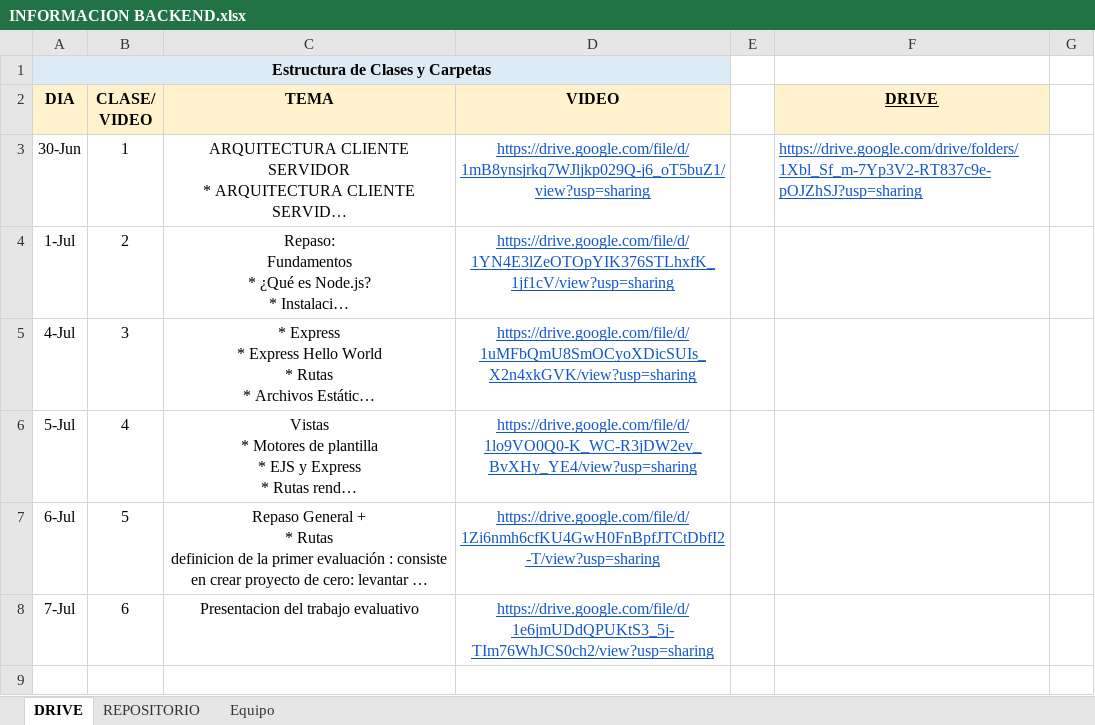
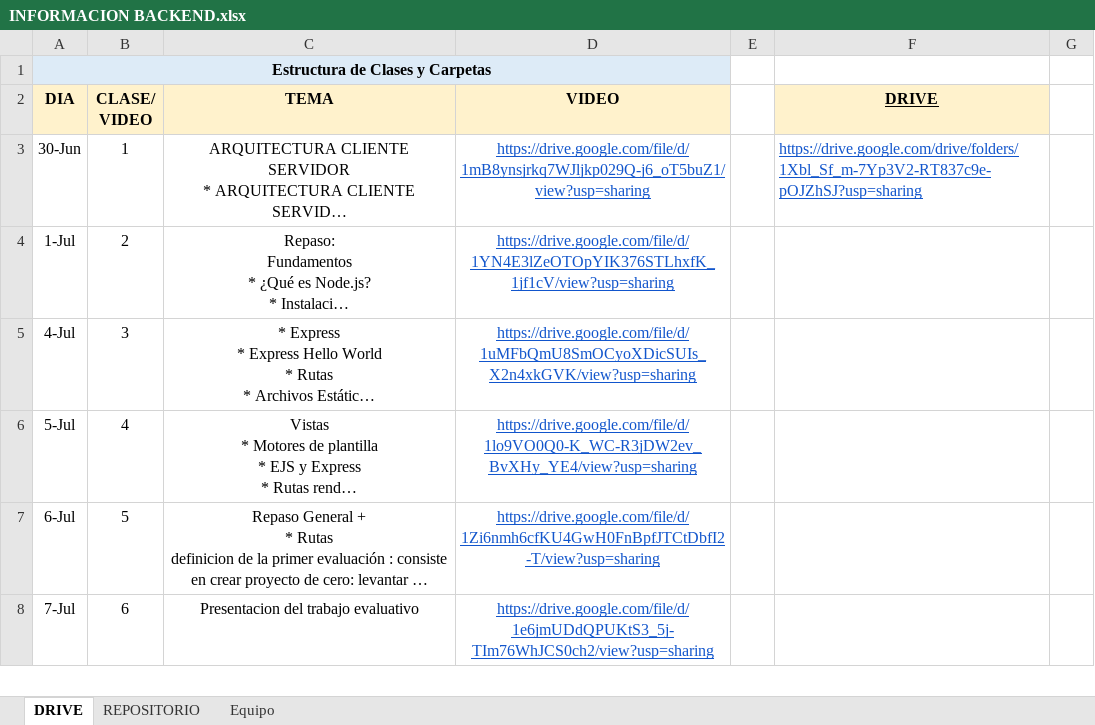
Before and after one commit to DevJumpProf/node.js, an Excel workbook: INFORMACION BACKEND.xlsx, sheet DRIVE, drawn as a sheet; only a part is shown; long unchanged cells end in …; values as stored, in another font and other column widths than the file's, no borders; removed rows and columns are numbered as before the commit, all else as after; the diff covers the shown part only; the diff names each change by its address in the sheet, - before the commit and + after, or states it on an @@ line.

```diff
--- a/INFORMACION BACKEND.xlsx (sheet DRIVE)
+++ b/INFORMACION BACKEND.xlsx (sheet DRIVE)
-row 9:  |  |  |  | X
```
Also changed, not shown: 1 added row elsewhere in this sheet, 5 other files.
